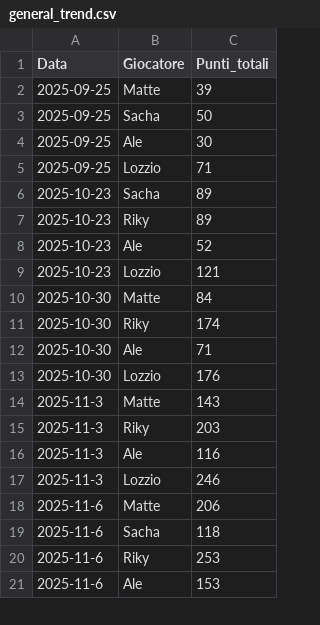
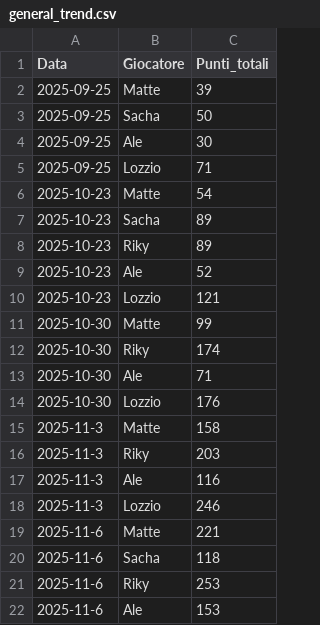
Before and after one commit to matte995/risiko-championship.github.io, a CSV file: js/statistiche/chart1/general_trend.csv, drawn as a sheet; only a part is shown; the diff covers the shown part only.

```diff
--- a/js/statistiche/chart1/general_trend.csv
+++ b/js/statistiche/chart1/general_trend.csv
@@ -5,2 +5,3 @@ Data,Giocatore,Punti_totali
 2025-09-25,Lozzio,71
+2025-10-23,Matte,54
 2025-10-23,Sacha,89
@@ -9,3 +10,3 @@ Data,Giocatore,Punti_totali
 2025-10-23,Lozzio,121
-2025-10-30,Matte,84
+2025-10-30,Matte,99
 2025-10-30,Riky,174
@@ -13,3 +14,3 @@ Data,Giocatore,Punti_totali
 2025-10-30,Lozzio,176
-2025-11-3,Matte,143
+2025-11-3,Matte,158
 2025-11-3,Riky,203
@@ -17,3 +18,3 @@ Data,Giocatore,Punti_totali
 2025-11-3,Lozzio,246
-2025-11-6,Matte,206
+2025-11-6,Matte,221
 2025-11-6,Sacha,118
```
Also changed, not shown: 9 added rows and 6 edited cells elsewhere in this file, js/statistiche/chart2/objective_points.csv, 1 other file.
